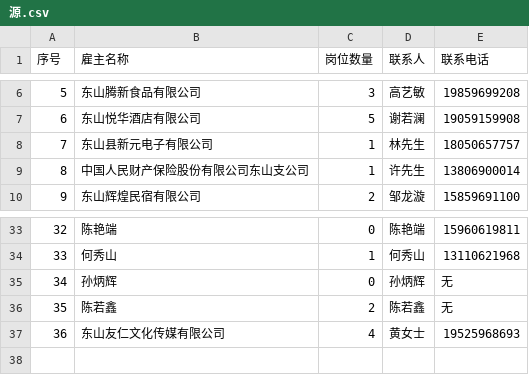
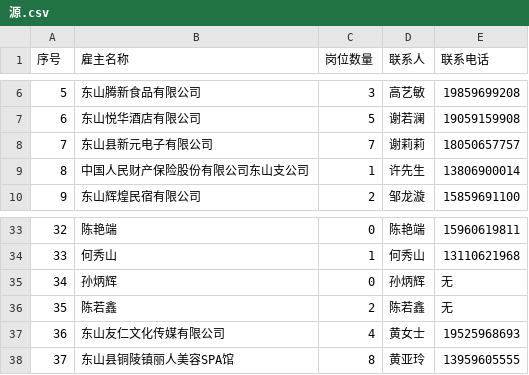
Before and after one commit to orange-tzy/tzy, a CSV file: 源.csv, drawn as a sheet; only a part is shown, gaps mark what is left out.

Commit message:
Update 源.csv

```diff
--- a/源.csv
+++ b/源.csv
@@ -7,3 +7,3 @@
 6,东山悦华酒店有限公司,5,谢若澜,19059159908
-7,东山县新元电子有限公司,1,林先生,18050657757
+7,东山县新元电子有限公司,7,谢莉莉,18050657757
 8,中国人民财产保险股份有限公司东山支公司,1,许先生,13806900014
@@ -37 +37,2 @@
 36,东山友仁文化传媒有限公司,4,黄女士,19525968693
+37,东山县铜陵镇丽人美容SPA馆,8,黄亚玲,13959605555
```
